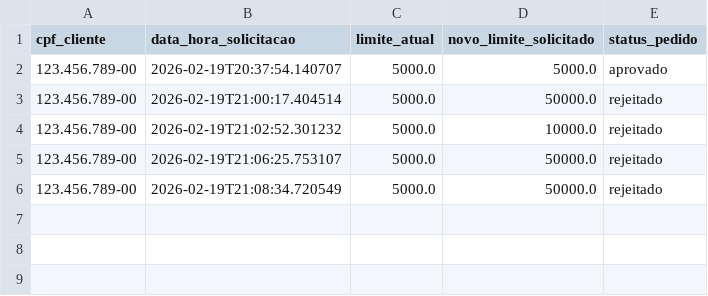
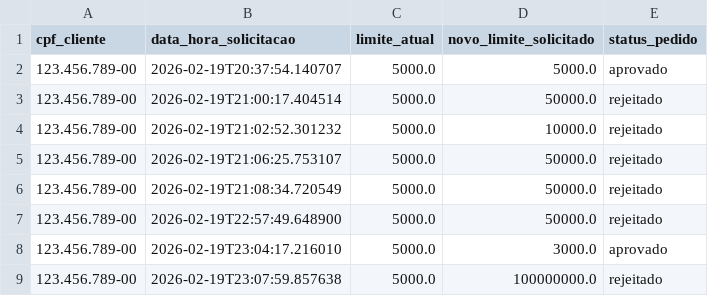
Before and after one commit to Yuriferr/Desafio-tecnico-Tech-For-Humans-Desenvolvedor-de-agente-de-IA, a CSV file: api/data/solicitacoes_aumento_limite.csv, drawn as a sheet.

```diff
--- a/api/data/solicitacoes_aumento_limite.csv
+++ b/api/data/solicitacoes_aumento_limite.csv
@@ -6 +6,4 @@ cpf_cliente,data_hora_solicitacao,limite_atual,novo_limite_solicitado,status_ped
 123.456.789-00,2026-02-19T21:08:34.720549,5000.0,50000.0,rejeitado
+123.456.789-00,2026-02-19T22:57:49.648900,5000.0,50000.0,rejeitado
+123.456.789-00,2026-02-19T23:04:17.216010,5000.0,3000.0,aprovado
+123.456.789-00,2026-02-19T23:07:59.857638,5000.0,100000000.0,rejeitado
```
Also changed, not shown: 5 other files.
